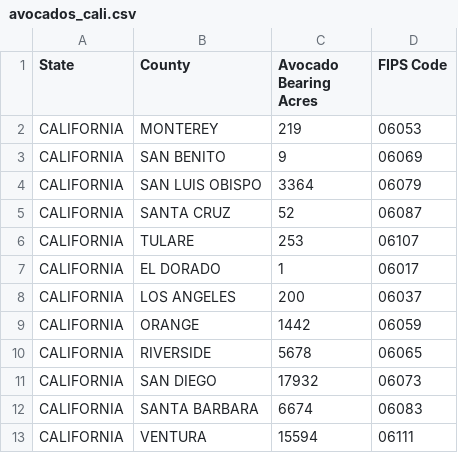
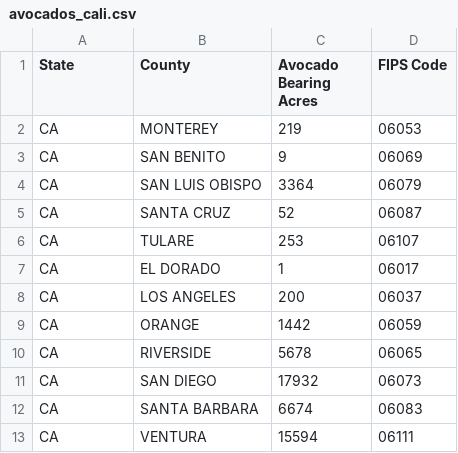
Before and after one commit to Dreamsh0t/SPLOM, a CSV file: avocados_cali.csv, drawn as a sheet.

Commit message:
Update avocados_cali.csv

```diff
--- a/avocados_cali.csv
+++ b/avocados_cali.csv
@@ -1,13 +1,13 @@
 State,County,Avocado Bearing Acres,FIPS Code
-CALIFORNIA,MONTEREY,219,06053
-CALIFORNIA,SAN BENITO,9,06069
-CALIFORNIA,SAN LUIS OBISPO,3364,06079
-CALIFORNIA,SANTA CRUZ,52,06087
-CALIFORNIA,TULARE,253,06107
-CALIFORNIA,EL DORADO,1,06017
-CALIFORNIA,LOS ANGELES,200,06037
-CALIFORNIA,ORANGE,1442,06059
-CALIFORNIA,RIVERSIDE,5678,06065
-CALIFORNIA,SAN DIEGO,17932,06073
-CALIFORNIA,SANTA BARBARA,6674,06083
-CALIFORNIA,VENTURA,15594,06111
+CA,MONTEREY,219,06053
+CA,SAN BENITO,9,06069
+CA,SAN LUIS OBISPO,3364,06079
+CA,SANTA CRUZ,52,06087
+CA,TULARE,253,06107
+CA,EL DORADO,1,06017
+CA,LOS ANGELES,200,06037
+CA,ORANGE,1442,06059
+CA,RIVERSIDE,5678,06065
+CA,SAN DIEGO,17932,06073
+CA,SANTA BARBARA,6674,06083
+CA,VENTURA,15594,06111
```
